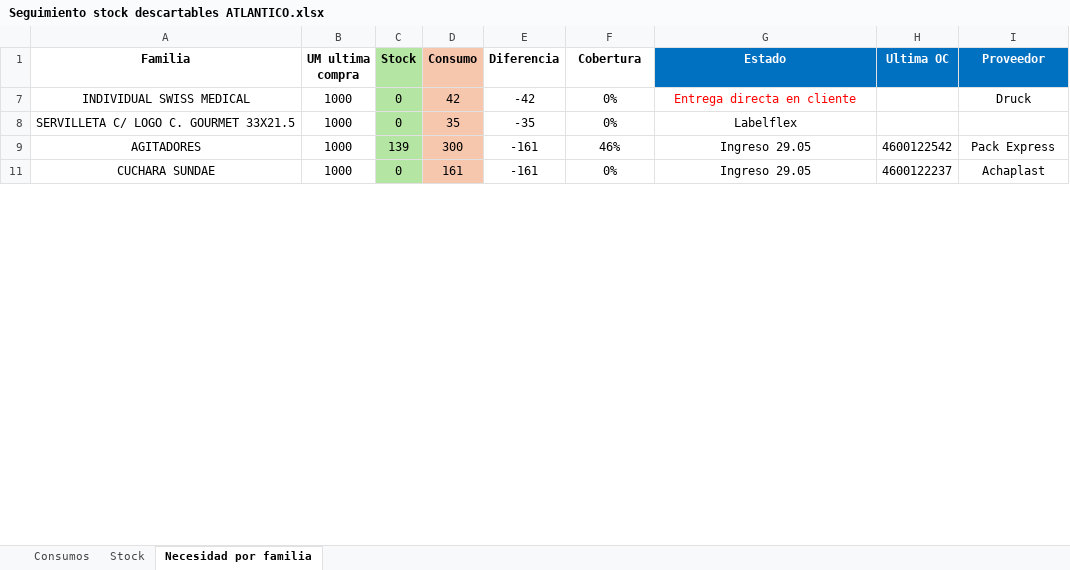
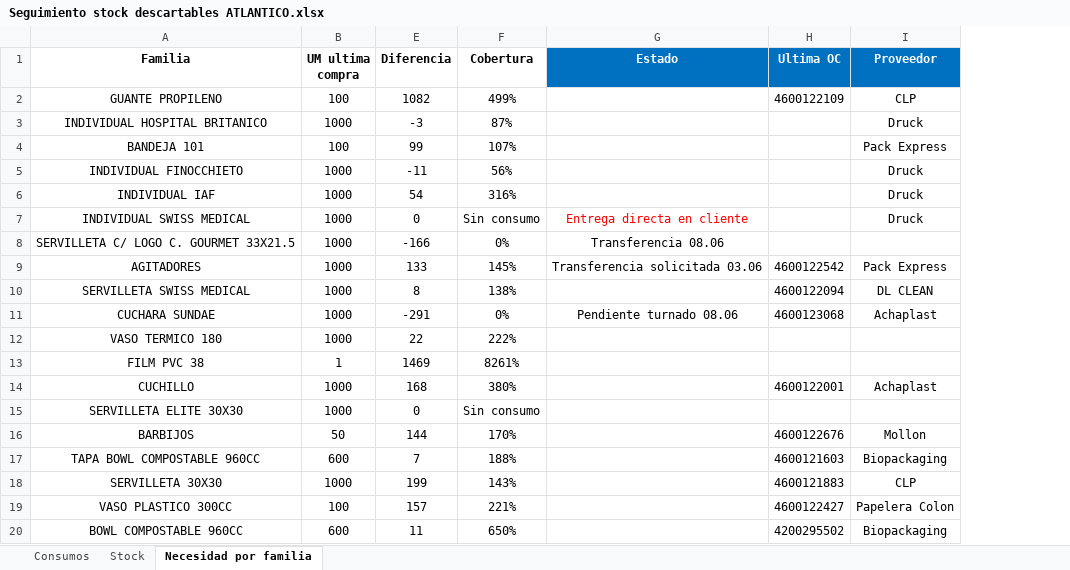
Before and after one commit to SpiderWacho/stock_grupol, an Excel workbook: Files/Seguimiento stock descartables ATLANTICO.xlsx, sheet Necesidad por familia, drawn as a sheet; only a part is shown; values as stored, in another font and other column widths than the file's, no borders; conditional formats and table styles not drawn; removed rows and columns are numbered as before the commit, all else as after; the diff covers the shown part only; the diff names each change by its address in the sheet, - before the commit and + after, or states it on an @@ line.

```diff
--- a/Files/Seguimiento stock descartables ATLANTICO.xlsx (sheet Necesidad por familia)
+++ b/Files/Seguimiento stock descartables ATLANTICO.xlsx (sheet Necesidad por familia)
@@ column C (Stock) hidden, rows 7-11: 0 | 0 | 139 | 0 @@
@@ column D (Consumo) hidden, rows 7-11: 42 | 35 | 300 | 161 @@
+row 2: GUANTE PROPILENO | 100 | 1082 | 499% |  | 4600122109 | CLP
+row 3: INDIVIDUAL HOSPITAL BRITANICO | 1000 | -3 | 87% |  |  | Druck
+row 4: BANDEJA 101 | 100 | 99 | 107% |  |  | Pack Express
+row 5: INDIVIDUAL FINOCCHIETO | 1000 | -11 | 56% |  |  | Druck
+row 6: INDIVIDUAL IAF | 1000 | 54 | 316% |  |  | Druck
-E7 (Diferencia): -42
+E7 (Diferencia): 0
-F7 (Cobertura): 0%
+F7 (Cobertura): Sin consumo
-E8 (Diferencia): -35
+E8 (Diferencia): -166
-G8 (Estado): Labelflex
+G8 (Estado): Transferencia 08.06
-E9 (Diferencia): -161
+E9 (Diferencia): 133
-F9 (Cobertura): 46%
+F9 (Cobertura): 145%
-G9 (Estado): Ingreso 29.05
+G9 (Estado): Transferencia solicitada 03.06
+row 10: SERVILLETA SWISS MEDICAL | 1000 | 8 | 138% |  | 4600122094 | DL CLEAN
-E11 (Diferencia): -161
+E11 (Diferencia): -291
-G11 (Estado): Ingreso 29.05
+G11 (Estado): Pendiente turnado 08.06
-H11 (Ultima OC): 4600122237
+H11 (Ultima OC): 4600123068
+row 12: VASO TERMICO 180 | 1000 | 22 | 222%
+row 13: FILM PVC 38 | 1 | 1469 | 8261%
+row 14: CUCHILLO | 1000 | 168 | 380% |  | 4600122001 | Achaplast
+row 15: SERVILLETA ELITE 30X30 | 1000 | 0 | Sin consumo
+row 16: BARBIJOS | 50 | 144 | 170% |  | 4600122676 | Mollon
+row 17: TAPA BOWL COMPOSTABLE 960CC | 600 | 7 | 188% |  | 4600121603 | Biopackaging
+row 18: SERVILLETA 30X30 | 1000 | 199 | 143% |  | 4600121883 | CLP
+row 19: VASO PLASTICO 300CC | 100 | 157 | 221% |  | 4600122427 | Papelera Colon
+row 20: BOWL COMPOSTABLE 960CC | 600 | 11 | 650% |  | 4200295502 | Biopackaging
```
Also changed, not shown: 34 added rows and 34 edited cells elsewhere in this sheet, sheet Consumos, sheet Stock, hidden cells, Files/Seguimiento stock descartables VO.xlsx.
